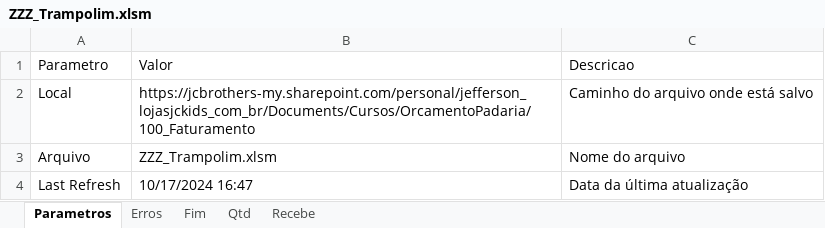
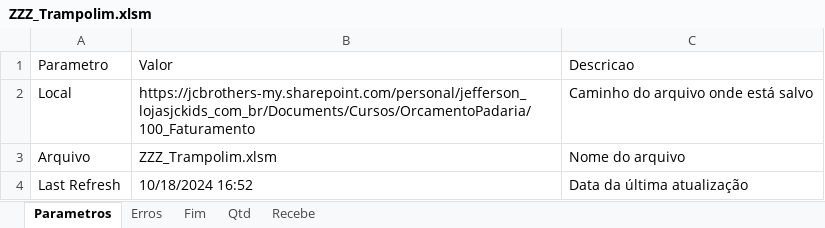
Before and after one commit to jeffersonfantasia/OrcamentoPadaria, an Excel workbook: 100_Faturamento/ZZZ_Trampolim.xlsm, sheet Parametros, drawn as a sheet; values as stored, in another font and other column widths than the file's, no borders; charts and pictures and table styles not drawn; the diff names each change by its address in the sheet, - before the commit and + after, or states it on an @@ line.

```diff
--- a/100_Faturamento/ZZZ_Trampolim.xlsm (sheet Parametros)
+++ b/100_Faturamento/ZZZ_Trampolim.xlsm (sheet Parametros)
-B4: 10/17/2024 16:47
+B4: 10/18/2024 16:52
```
Also changed, not shown: 150_Tributos/ZZZ_Trampolim.xlsm, 200_CMV/ZZZ_Trampolim.xlsm, 7 other files.
